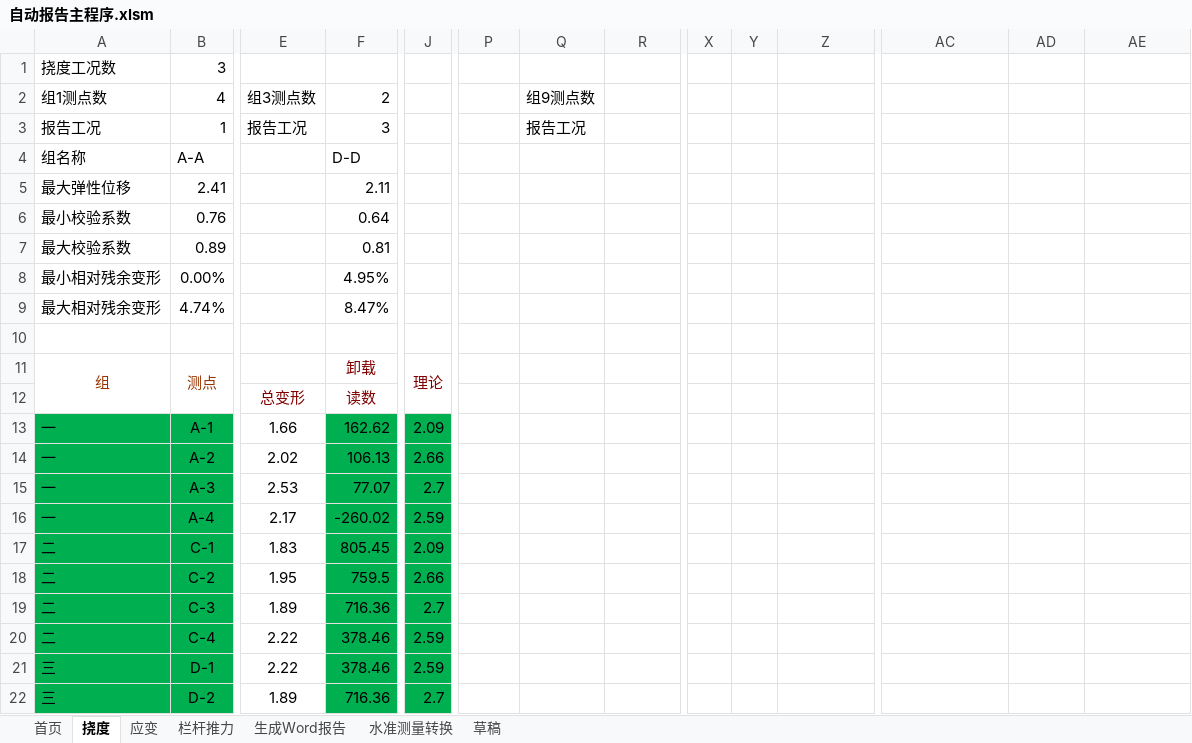
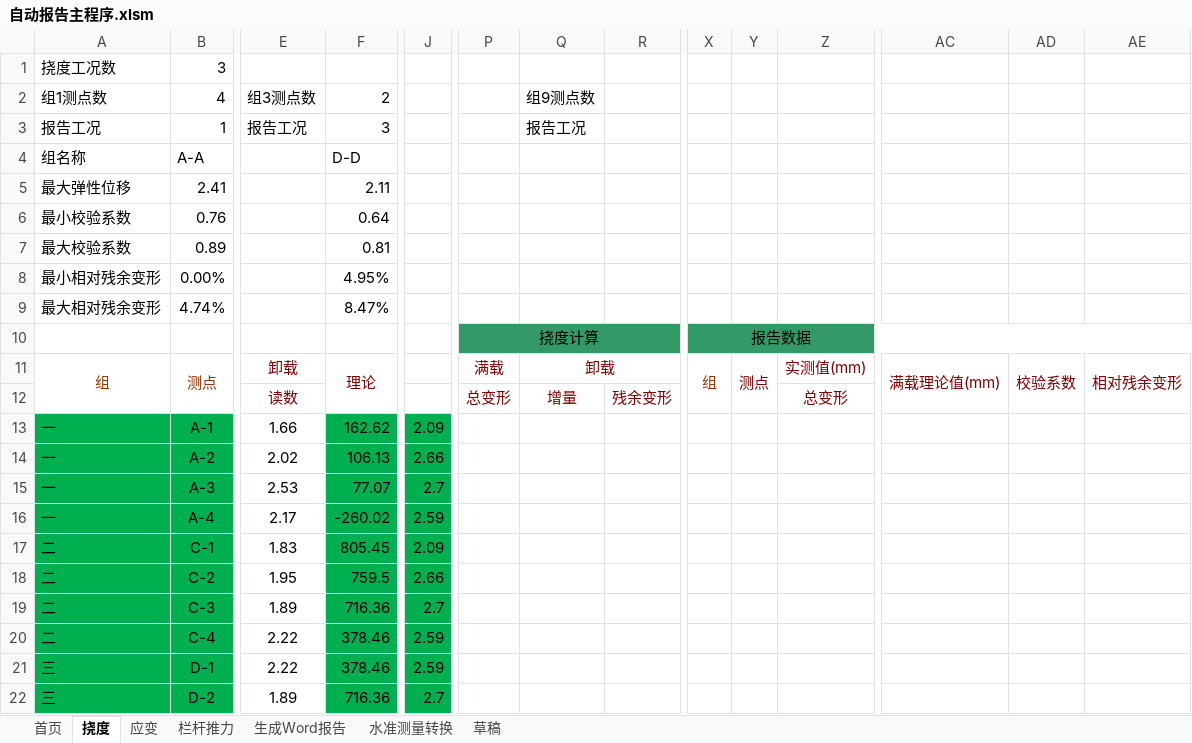
Before and after one commit to zjkl19/AutoReport, an Excel workbook: 自动报告主程序.xlsm, sheet 挠度, drawn as a sheet; only a part is shown, gaps mark what is left out; values as stored, in another font and other column widths than the file's, no borders; charts and pictures not drawn; removed rows and columns are numbered as before the commit, all else as after; rows hold the shown columns only; the diff covers the shown part only; the diff names each change by its address in the sheet, - before the commit and + after, or states it on an @@ line.

```diff
--- a/自动报告主程序.xlsm (sheet 挠度)
+++ b/自动报告主程序.xlsm (sheet 挠度)
-row 10: (empty)
+row 10:  |  |  |  |  | 挠度计算 |  |  | 报告数据
-P10:R10 fill: none
+P10:R10 fill: #339966
+P10:R10 merged
-X10:AE10 fill: none
+X10:AE10 fill: #339966
+X10:AE10 merged
-E11 (组3测点数): (empty)
+E11 (组3测点数): 卸载
-F11 (2): 卸载
+F11 (2): 理论
-F11:H11 merged
+F11:F12 merged
-J11: 理论
+J11: (empty)
-J11:J12 merged
-P11: (empty)
+P11: 满载
-Q11 (组9测点数): (empty)
+Q11 (组9测点数): 卸载
+Q11:R11 merged
-X11: (empty)
+X11: 组
+X11:X12 merged
-Y11: (empty)
+Y11: 测点
+Y11:Y12 merged
-Z11: (empty)
+Z11: 实测值(mm)
+Z11:AB11 merged
-AC11: (empty)
+AC11: 满载理论值(mm)
+AC11:AC12 merged
-AD11: (empty)
+AD11: 校验系数
+AD11:AD12 merged
-AE11: (empty)
+AE11: 相对残余变形
+AE11:AE12 merged
-row 12:  |  | 总变形 | 读数
+row 12:  |  | 读数 |  |  | 总变形 | 增量 | 残余变形 |  |  | 总变形
```
Also changed, not shown: cell formats and merged cells elsewhere in this sheet, charts or pictures, 1 other file.
